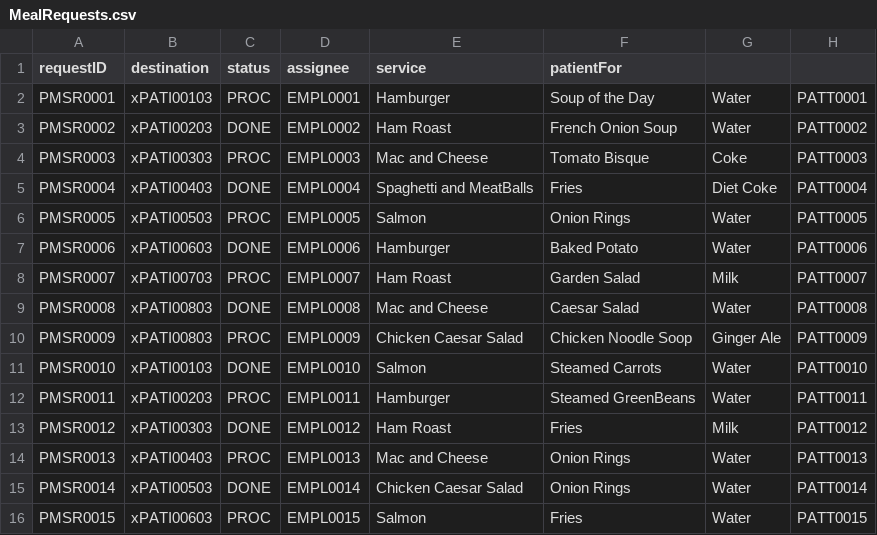
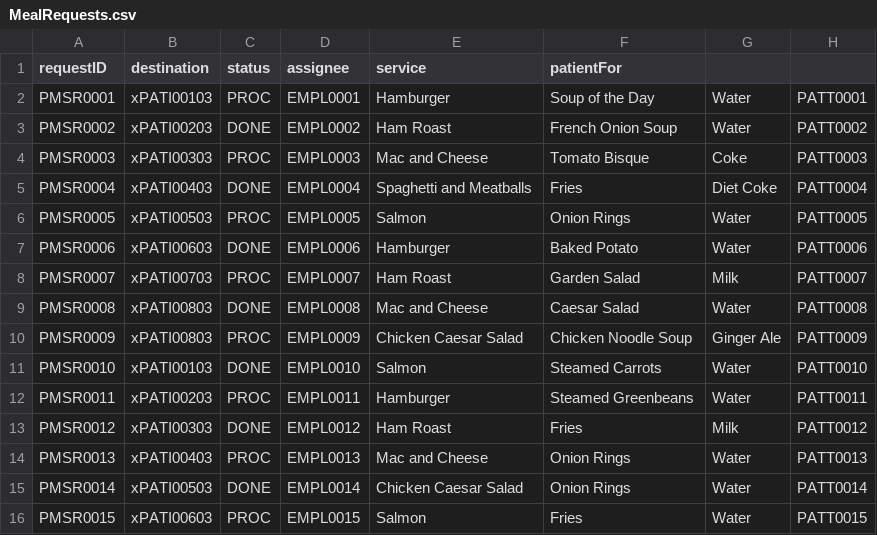
Before and after one commit to nadavk2002/CS3733-D22-Team-X-Prototype-1, a CSV file: MealRequests.csv, drawn as a sheet.

```diff
--- a/MealRequests.csv
+++ b/MealRequests.csv
@@ -4,3 +4,3 @@ PMSR0002,xPATI00203,DONE,EMPL0002,Ham Roast,French Onion Soup,Water,PATT0002
 PMSR0003,xPATI00303,PROC,EMPL0003,Mac and Cheese,Tomato Bisque,Coke,PATT0003
-PMSR0004,xPATI00403,DONE,EMPL0004,Spaghetti and MeatBalls,Fries,Diet Coke,PATT0004
+PMSR0004,xPATI00403,DONE,EMPL0004,Spaghetti and Meatballs,Fries,Diet Coke,PATT0004
 PMSR0005,xPATI00503,PROC,EMPL0005,Salmon,Onion Rings,Water,PATT0005
@@ -9,5 +9,5 @@ PMSR0007,xPATI00703,PROC,EMPL0007,Ham Roast,Garden Salad,Milk,PATT0007
 PMSR0008,xPATI00803,DONE,EMPL0008,Mac and Cheese,Caesar Salad,Water,PATT0008
-PMSR0009,xPATI00803,PROC,EMPL0009,Chicken Caesar Salad,Chicken Noodle Soop,Ginger Ale,PATT0009
+PMSR0009,xPATI00803,PROC,EMPL0009,Chicken Caesar Salad,Chicken Noodle Soup,Ginger Ale,PATT0009
 PMSR0010,xPATI00103,DONE,EMPL0010,Salmon,Steamed Carrots,Water,PATT0010
-PMSR0011,xPATI00203,PROC,EMPL0011,Hamburger,Steamed GreenBeans,Water,PATT0011
+PMSR0011,xPATI00203,PROC,EMPL0011,Hamburger,Steamed Greenbeans,Water,PATT0011
 PMSR0012,xPATI00303,DONE,EMPL0012,Ham Roast,Fries,Milk,PATT0012
```
Also changed, not shown: MedEquipReq.csv, MedicalEquipmentUnits.csv, 2 other files.
